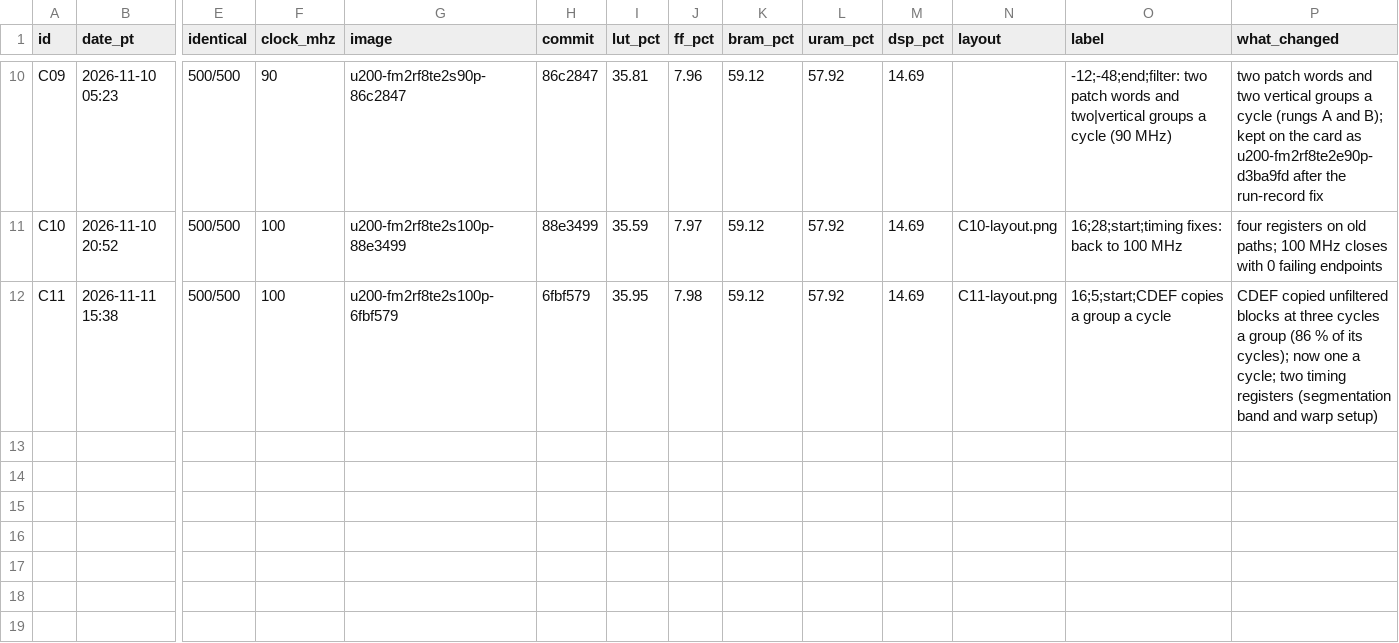
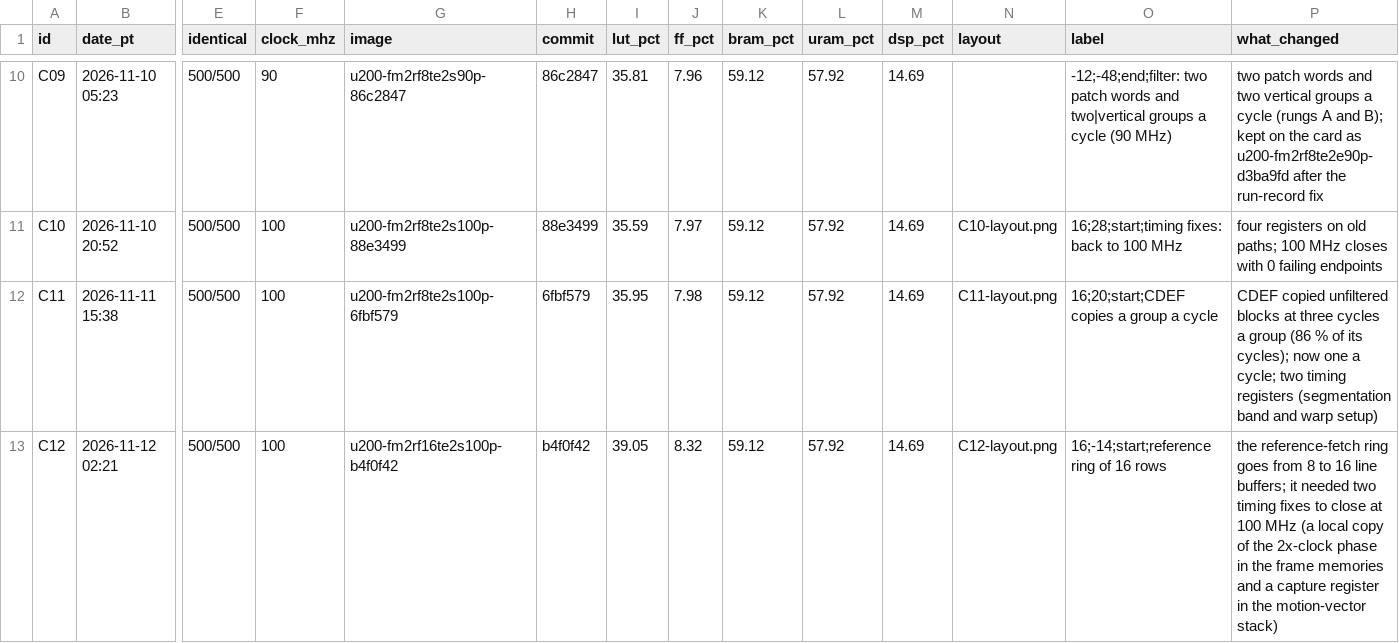
Before and after one commit to Jonahss/openav1, a CSV file: docs/checkpoints/checkpoints.csv, drawn as a sheet; only a part is shown, gaps mark what is left out; rows hold the shown columns only; the diff names each change by its address in the sheet, - before the commit and + after, or states it on an @@ line.

```diff
--- a/docs/checkpoints/checkpoints.csv
+++ b/docs/checkpoints/checkpoints.csv
-O12 (label): 16;5;start;CDEF copies a group a cycle
+O12 (label): 16;20;start;CDEF copies a group a cycle
+row 13: C12 | 2026-11-12 02:21 | 500/500 | 100 | u200-fm2rf16te2s100p-b4f0f42 | b4f0f42 | 39.05 | 8.32 | 59.12 | 57.92 | 14.69 | C12-layout.png | 16;-14;start;reference ring of 16 rows | the reference-fetch ring goes from 8 to 16 line buffers; it needed two timing fixes to close at 100 MHz (a local copy of the 2x-clock phase in the frame memories and a capture register in the motion-vector stack)
```
Also changed, not shown: 4 other files.
